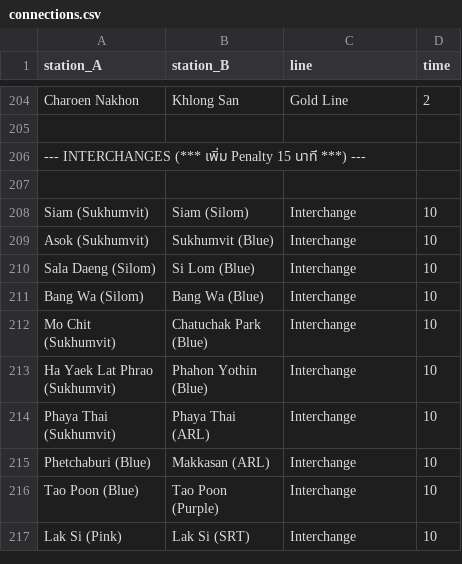
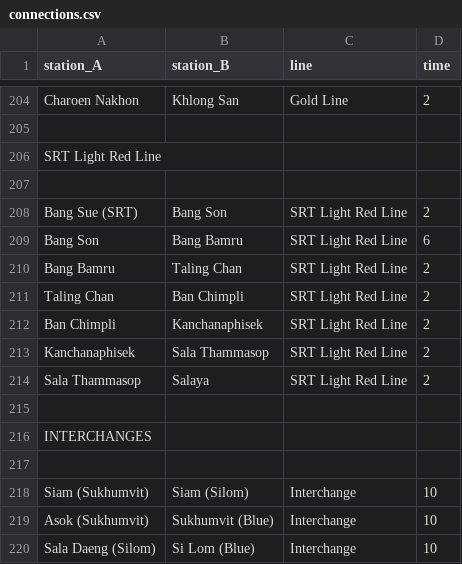
Before and after one commit to tannapatph/Bkk_Transit_Website, a CSV file: connections.csv, drawn as a sheet; only a part is shown, gaps mark what is left out; the shorter side is filled out with more unchanged rows.

Commit message:
add light red line

```diff
--- a/connections.csv
+++ b/connections.csv
@@ -205,3 +205,13 @@ Charoen Nakhon,Khlong San,Gold Line,2
 
---- INTERCHANGES (*** เพิ่ม Penalty 15 นาที ***) ---
+SRT Light Red Line
+
+Bang Sue (SRT), Bang Son, SRT Light Red Line,2
+Bang Son, Bang Bamru, SRT Light Red Line,6
+Bang Bamru, Taling Chan, SRT Light Red Line,2
+Taling Chan, Ban Chimpli, SRT Light Red Line,2
+Ban Chimpli, Kanchanaphisek, SRT Light Red Line,2
+Kanchanaphisek, Sala Thammasop, SRT Light Red Line,2
+Sala Thammasop, Salaya, SRT Light Red Line,2
+
+INTERCHANGES
 
```
Also changed, not shown: 2 other files.
